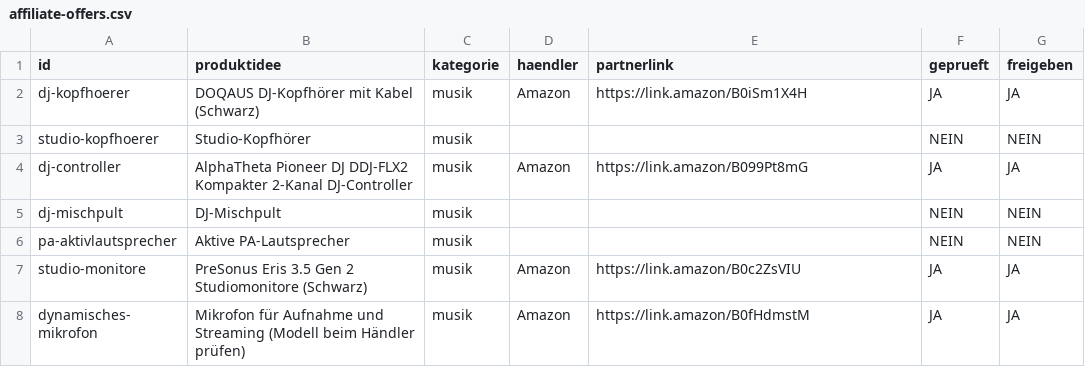
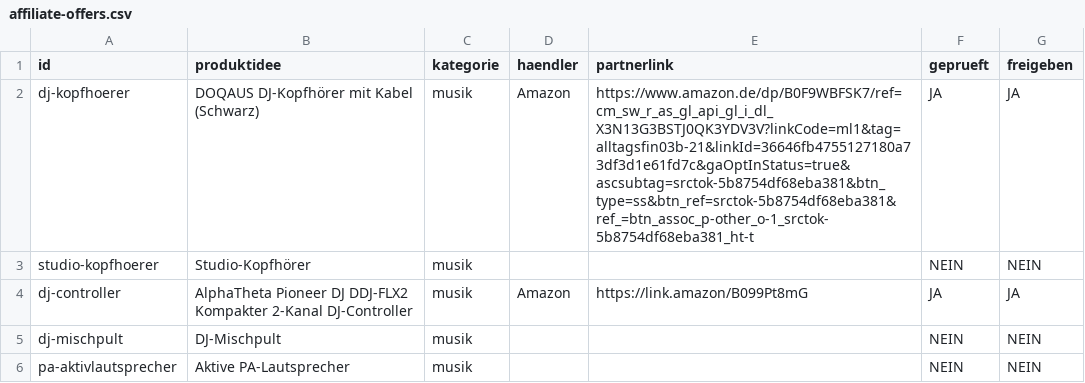
Before and after one commit to djalpha2000music-bit/alltagsfinder-shop, a CSV file: data/affiliate-offers.csv, drawn as a sheet; only a part is shown; the shorter side is filled out with more unchanged rows.

Commit message:
Use operator-confirmed DOQAUS ASIN link with visible Amazon partner tag and update disclosure checklist

```diff
--- a/data/affiliate-offers.csv
+++ b/data/affiliate-offers.csv
@@ -1,3 +1,3 @@
 id,produktidee,kategorie,haendler,partnerlink,geprueft,freigeben
-"dj-kopfhoerer","DOQAUS DJ-Kopfhörer mit Kabel (Schwarz)","musik","Amazon","https://link.amazon/B0iSm1X4H","JA","JA"
+"dj-kopfhoerer","DOQAUS DJ-Kopfhörer mit Kabel (Schwarz)","musik","Amazon","https://www.amazon.de/dp/B0F9WBFSK7/ref=cm_sw_r_as_gl_api_gl_i_dl_X3N13G3BSTJ0QK3YDV3V?linkCode=ml1&tag=alltagsfin03b-21&linkId=36646fb4755127180a73df3d1e61fd7c&gaOptInStatus=true&ascsubtag=srctok-5b8754df68eba381&btn_type=ss&btn_ref=srctok-5b8754df68eba381&ref_=btn_assoc_p-other_o-1_srctok-5b8754df68eba381_ht-t","JA","JA"
 "studio-kopfhoerer","Studio-Kopfhörer","musik","","","NEIN","NEIN"
```
Also changed, not shown: 5 other files.
